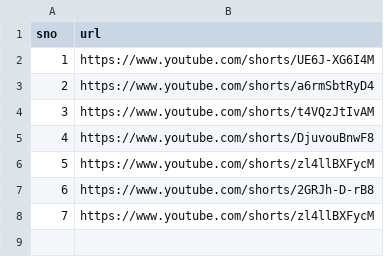
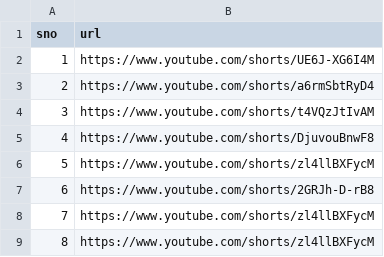
Before and after one commit to pragmaticdev85/tanstack-template, a CSV file: scripts/pl.csv, drawn as a sheet.

Commit message:
Update pl.csv

```diff
--- a/scripts/pl.csv
+++ b/scripts/pl.csv
@@ -8 +8,2 @@
 "7","https://www.youtube.com/shorts/zl4llBXFycM"
+"8","https://www.youtube.com/shorts/zl4llBXFycM"
```
